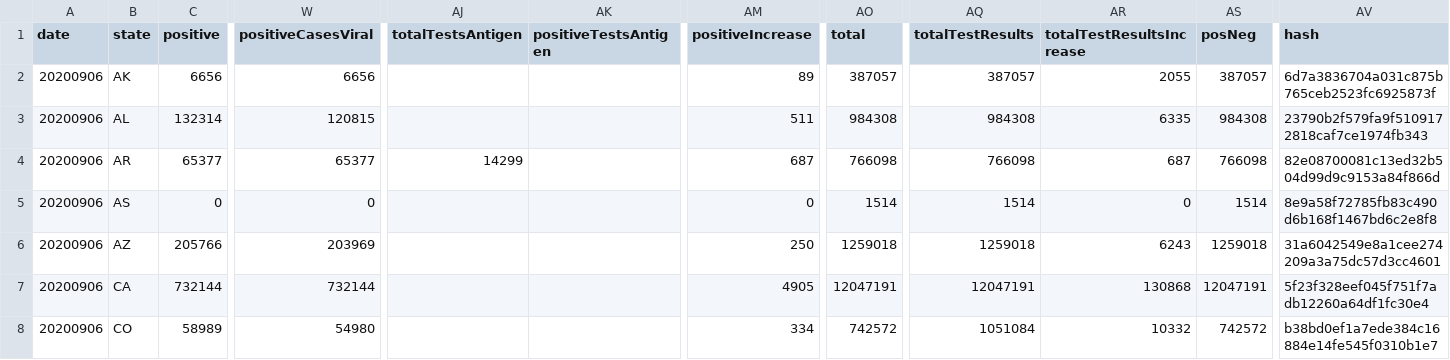
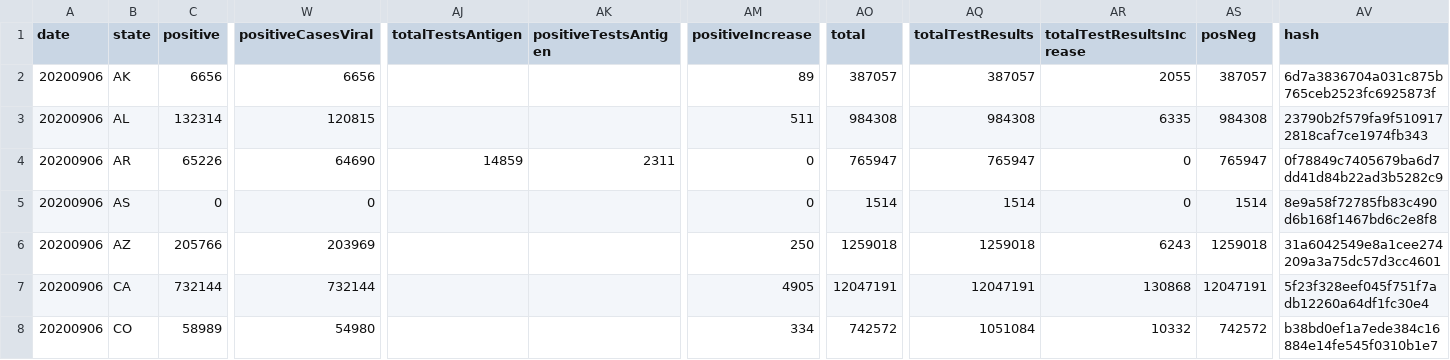
Before and after one commit to mvcostanzo/covid-tracking-data, a CSV file: data/states_current.csv, drawn as a sheet; only a part is shown, gaps mark what is left out; the diff names each change by its address in the sheet, - before the commit and + after, or states it on an @@ line.

```diff
--- a/data/states_current.csv
+++ b/data/states_current.csv
-C4 (positive): 65377
+C4 (positive): 65226
-W4 (positiveCasesViral): 65377
+W4 (positiveCasesViral): 64690
-AJ4 (totalTestsAntigen): 14299
+AJ4 (totalTestsAntigen): 14859
-AK4 (positiveTestsAntigen): (empty)
+AK4 (positiveTestsAntigen): 2311
-AM4 (positiveIncrease): 687
+AM4 (positiveIncrease): 0
-AO4 (total): 766098
+AO4 (total): 765947
-AQ4 (totalTestResults): 766098
+AQ4 (totalTestResults): 765947
-AR4 (totalTestResultsIncrease): 687
+AR4 (totalTestResultsIncrease): 0
-AS4 (posNeg): 766098
+AS4 (posNeg): 765947
-AV4 (hash): 82e08700081c13ed32b504d99d9c9153a84f866d
+AV4 (hash): 0f78849c7405679ba6d7dd41d84b22ad3b5282c9
```
Also changed, not shown: data/states_info.csv, data/us_current.csv, 2 other files.
